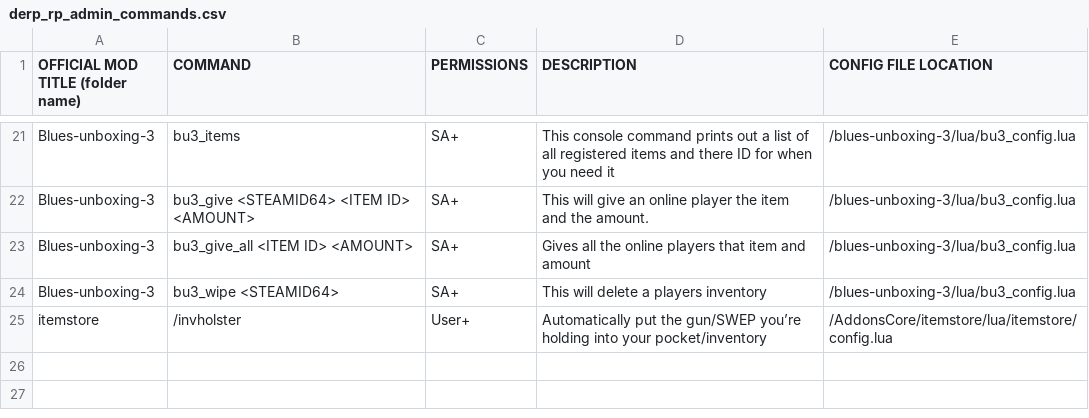
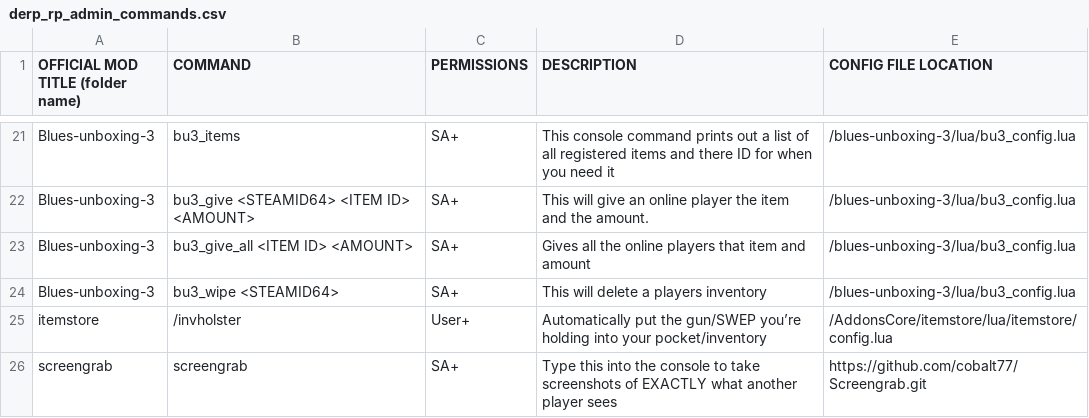
Before and after one commit to MorningCoffeeZombie/DerpRPMeta, a CSV file: StaffingResources/derp_rp_admin_commands.csv, drawn as a sheet; only a part is shown, gaps mark what is left out; the diff names each change by its address in the sheet, - before the commit and + after, or states it on an @@ line.

Commit message:
Screengrab addon

```diff
--- a/StaffingResources/derp_rp_admin_commands.csv
+++ b/StaffingResources/derp_rp_admin_commands.csv
+row 26: screengrab | screengrab | SA+ | Type this into the console to take screenshots of EXACTLY what another player sees | https://github.com/cobalt77/Screengrab.git
```
